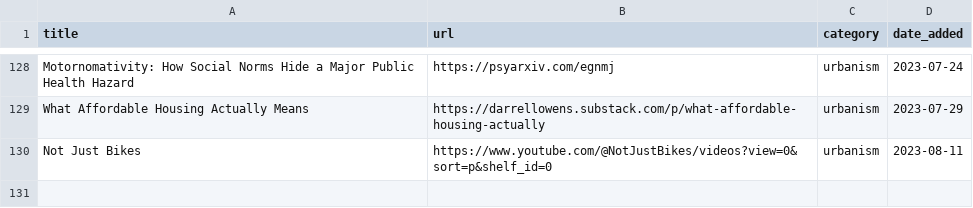
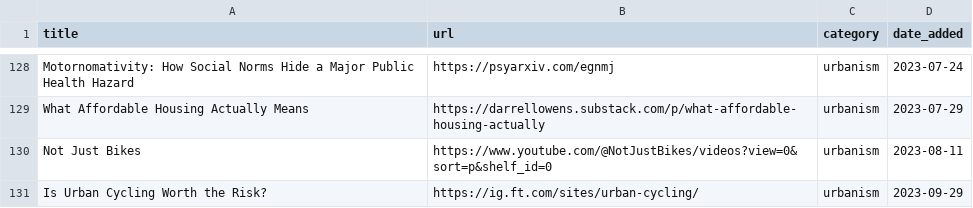
Before and after one commit to jdonland/bookmarks, a CSV file: bookmarks.csv, drawn as a sheet; only a part is shown, gaps mark what is left out.

Commit message:
add urban cycling risk

```diff
--- a/bookmarks.csv
+++ b/bookmarks.csv
@@ -130 +130,2 @@ What Affordable Housing Actually Means,https://darrellowens.substack.com/p/what-
 Not Just Bikes,https://www.youtube.com/@NotJustBikes/videos?view=0&sort=p&shelf_id=0,urbanism,2023-08-11
+Is Urban Cycling Worth the Risk?,https://ig.ft.com/sites/urban-cycling/,urbanism,2023-09-29
```
Also changed, not shown: 1 other file.
